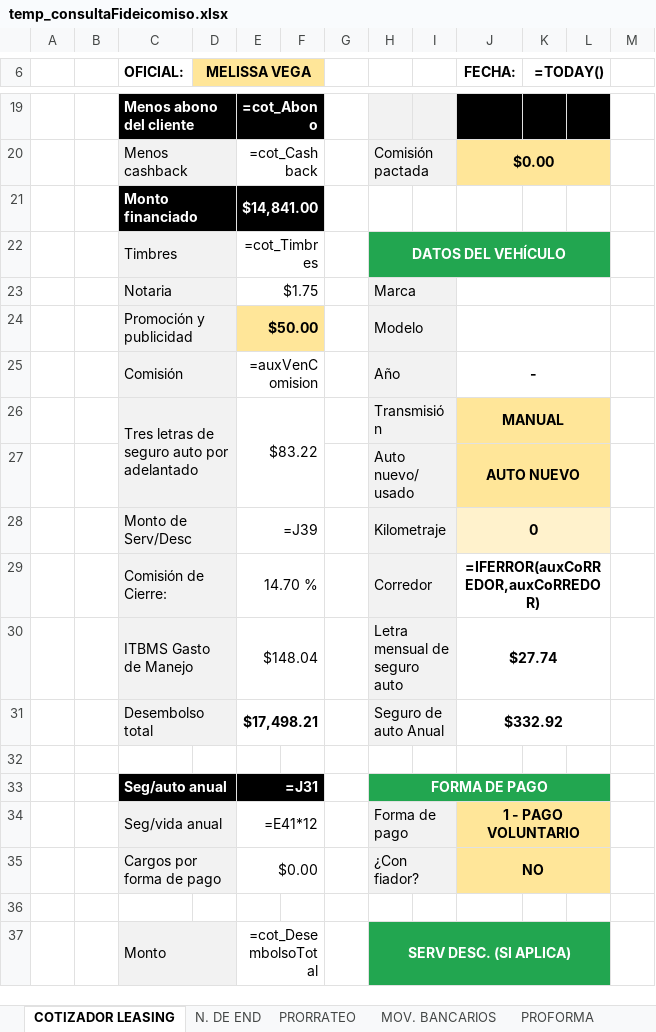
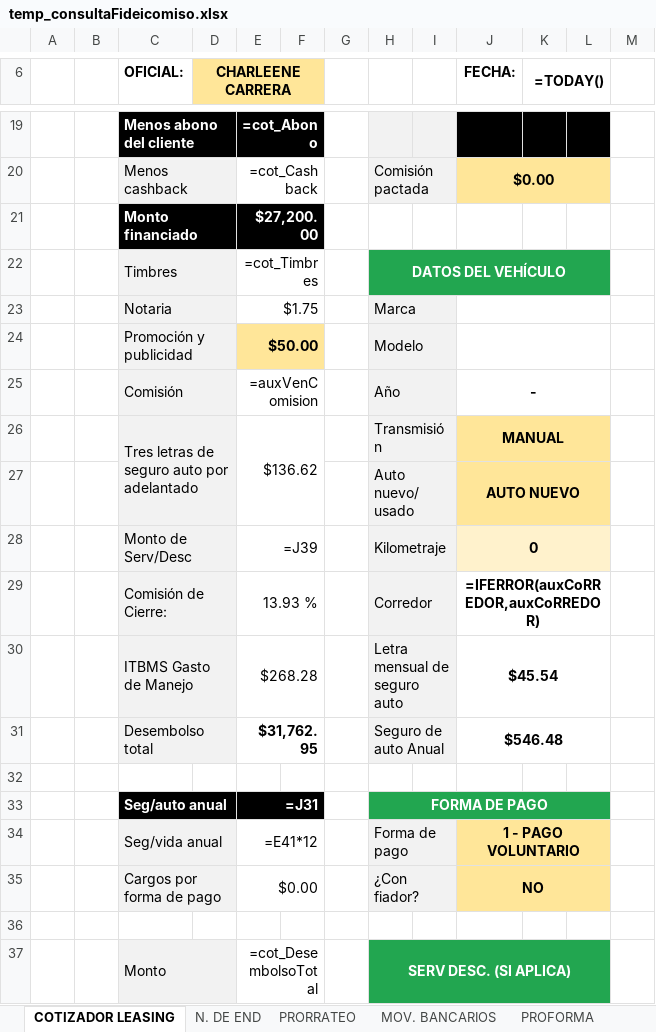
Before and after one commit to AndresRdrgz/PACIFICO, an Excel workbook: static/temp_consultaFideicomiso.xlsx, sheet COTIZADOR LEASING, drawn as a sheet; only a part is shown, gaps mark what is left out; values as stored, in another font and other column widths than the file's, no borders; formulas without a stored value are shown as written; conditional formats not drawn; the diff covers the shown part only; the diff names each change by its address in the sheet, - before the commit and + after, or states it on an @@ line.

```diff
--- a/static/temp_consultaFideicomiso.xlsx (sheet COTIZADOR LEASING)
+++ b/static/temp_consultaFideicomiso.xlsx (sheet COTIZADOR LEASING)
-D6: MELISSA VEGA
+D6: CHARLEENE CARRERA
-E21: $14,841.00
+E21: $27,200.00
-E26: $83.22
+E26: $136.62
-E29: 14.70 %
+E29: 13.93 %
-E30: $148.04
+E30: $268.28
-J30 (FECHA:): $27.74
+J30 (FECHA:): $45.54
-E31: $17,498.21
+E31: $31,762.95
-J31 (FECHA:): $332.92
+J31 (FECHA:): $546.48
```
Also changed, not shown: 9 added rows, 9 removed rows and 17 edited cells elsewhere in this sheet, 22 other files.
